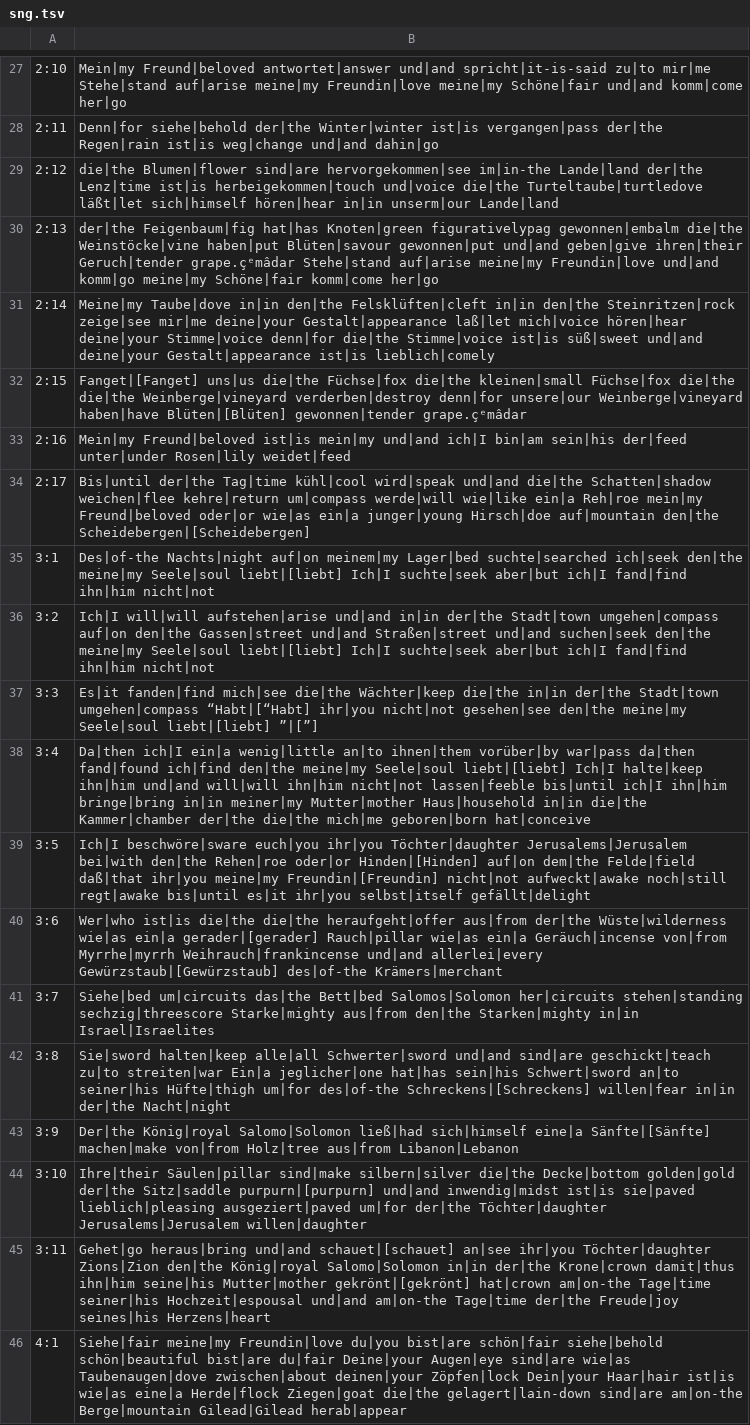
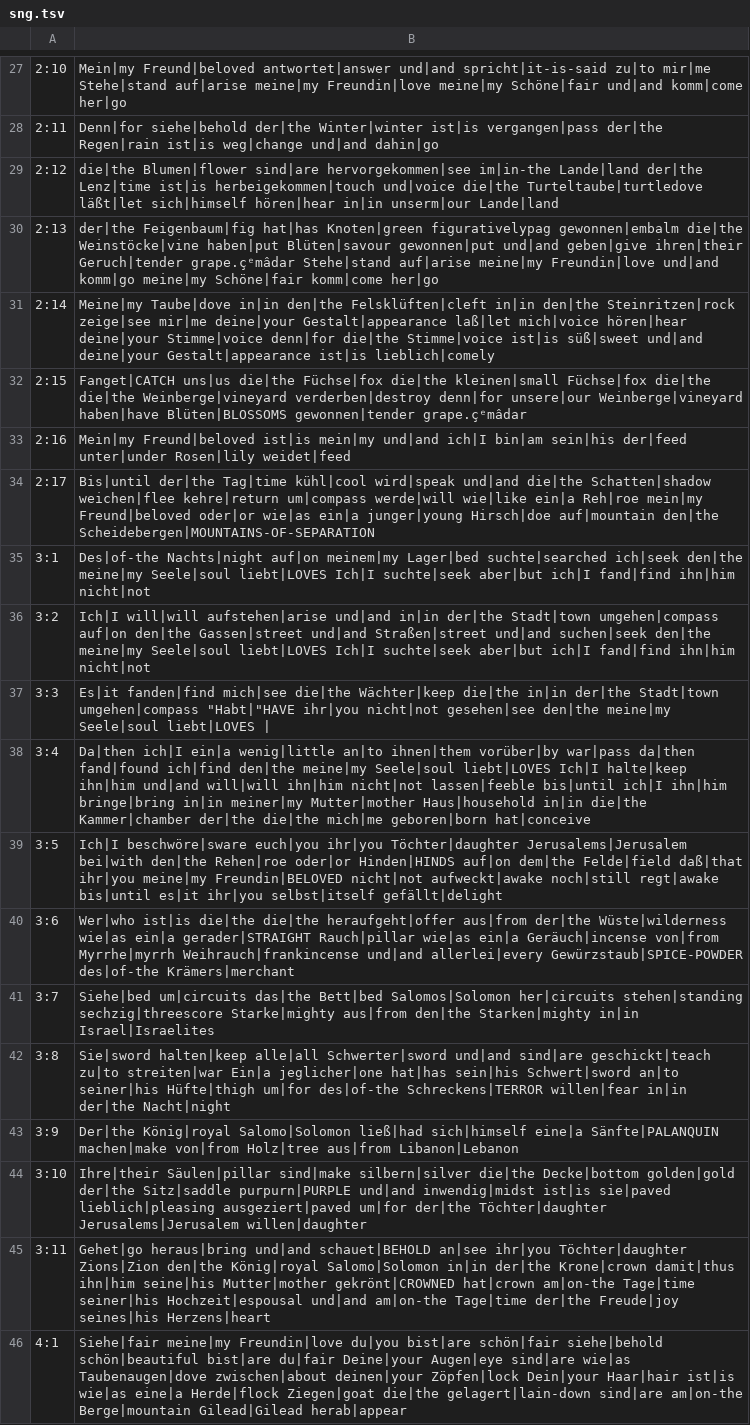
Before and after one commit to andrew-brook-rad/lexibridge, a TSV file: tools/interlinear/output/sng.tsv, drawn as a sheet; only a part is shown, gaps mark what is left out; the diff covers the shown part only; the diff names each change by its address in the sheet, - before the commit and + after, or states it on an @@ line.

```diff
--- a/tools/interlinear/output/sng.tsv
+++ b/tools/interlinear/output/sng.tsv
-B32: Fanget|[Fanget] uns|us die|the Füchse|fox die|the kleinen|small Füchse|fox die|the die|the Weinberge|vineyard verderben|destroy denn|for unsere|our Weinberge|vineyard haben|have Blüten|[Blüten] gewonnen|tender grape.çᵉmâdar
+B32: Fanget|CATCH uns|us die|the Füchse|fox die|the kleinen|small Füchse|fox die|the die|the Weinberge|vineyard verderben|destroy denn|for unsere|our Weinberge|vineyard haben|have Blüten|BLOSSOMS gewonnen|tender grape.çᵉmâdar
-B34: …auf|mountain den|the Scheidebergen|[Scheidebergen]
+B34: …auf|mountain den|the Scheidebergen|MOUNTAINS-OF-SEPARATION
-B35: …meine|my Seele|soul liebt|[liebt] Ich|I suchte|seek…
+B35: …meine|my Seele|soul liebt|LOVES Ich|I suchte|seek…
-B36: …meine|my Seele|soul liebt|[liebt] Ich|I suchte|seek…
+B36: …meine|my Seele|soul liebt|LOVES Ich|I suchte|seek…
-B37: …Stadt|town umgehen|compass “Habt|[“Habt] ihr|you nicht|not gesehen|see den|the meine|my Seele|soul liebt|[liebt] ”|[”]
+B37: …Stadt|town umgehen|compass "Habt|"HAVE ihr|you nicht|not gesehen|see den|the meine|my Seele|soul liebt|LOVES |
-B38: …meine|my Seele|soul liebt|[liebt] Ich|I halte|keep…
+B38: …meine|my Seele|soul liebt|LOVES Ich|I halte|keep…
-B39: …Rehen|roe oder|or Hinden|[Hinden] auf|on dem|the Felde|field daß|that ihr|you meine|my Freundin|[Freundin] nicht|not aufweckt|awake…
+B39: …Rehen|roe oder|or Hinden|HINDS auf|on dem|the Felde|field daß|that ihr|you meine|my Freundin|BELOVED nicht|not aufweckt|awake…
-B40: …wie|as ein|a gerader|[gerader] Rauch|pillar wie|as ein|a Geräuch|incense von|from Myrrhe|myrrh Weihrauch|frankincense und|and allerlei|every Gewürzstaub|[Gewürzstaub] des|of-the Krämers|merchant
+B40: …wie|as ein|a gerader|STRAIGHT Rauch|pillar wie|as ein|a Geräuch|incense von|from Myrrhe|myrrh Weihrauch|frankincense und|and allerlei|every Gewürzstaub|SPICE-POWDER des|of-the Krämers|merchant
-B42: …um|for des|of-the Schreckens|[Schreckens] willen|fear in|in…
+B42: …um|for des|of-the Schreckens|TERROR willen|fear in|in…
-B43: …sich|himself eine|a Sänfte|[Sänfte] machen|make von|from…
+B43: …sich|himself eine|a Sänfte|PALANQUIN machen|make von|from…
-B44: …der|the Sitz|saddle purpurn|[purpurn] und|and inwendig|midst…
+B44: …der|the Sitz|saddle purpurn|PURPLE und|and inwendig|midst…
-B45: …heraus|bring und|and schauet|[schauet] an|see ihr|you Töchter|daughter Zions|Zion den|the König|royal Salomo|Solomon in|in der|the Krone|crown damit|thus ihn|him seine|his Mutter|mother gekrönt|[gekrönt] hat|crown am|on-the…
+B45: …heraus|bring und|and schauet|BEHOLD an|see ihr|you Töchter|daughter Zions|Zion den|the König|royal Salomo|Solomon in|in der|the Krone|crown damit|thus ihn|him seine|his Mutter|mother gekrönt|CROWNED hat|crown am|on-the…
```
Also changed, not shown: 49 edited cells elsewhere in this file, 1 other file.
